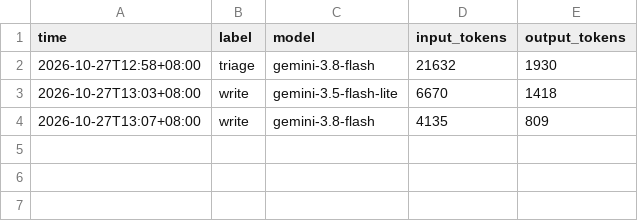
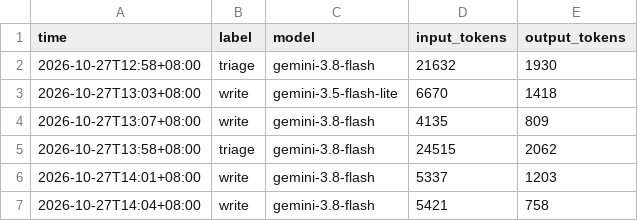
Before and after one commit to pjjhpe-byte/sports-brief, a CSV file: data/stats.csv, drawn as a sheet.

```diff
--- a/data/stats.csv
+++ b/data/stats.csv
@@ -4 +4,4 @@ time,label,model,input_tokens,output_tokens
 2026-10-27T13:07+08:00,write,gemini-3.8-flash,4135,809
+2026-10-27T13:58+08:00,triage,gemini-3.8-flash,24515,2062
+2026-10-27T14:01+08:00,write,gemini-3.8-flash,5337,1203
+2026-10-27T14:04+08:00,write,gemini-3.8-flash,5421,758
```
Also changed, not shown: 1 other file.
